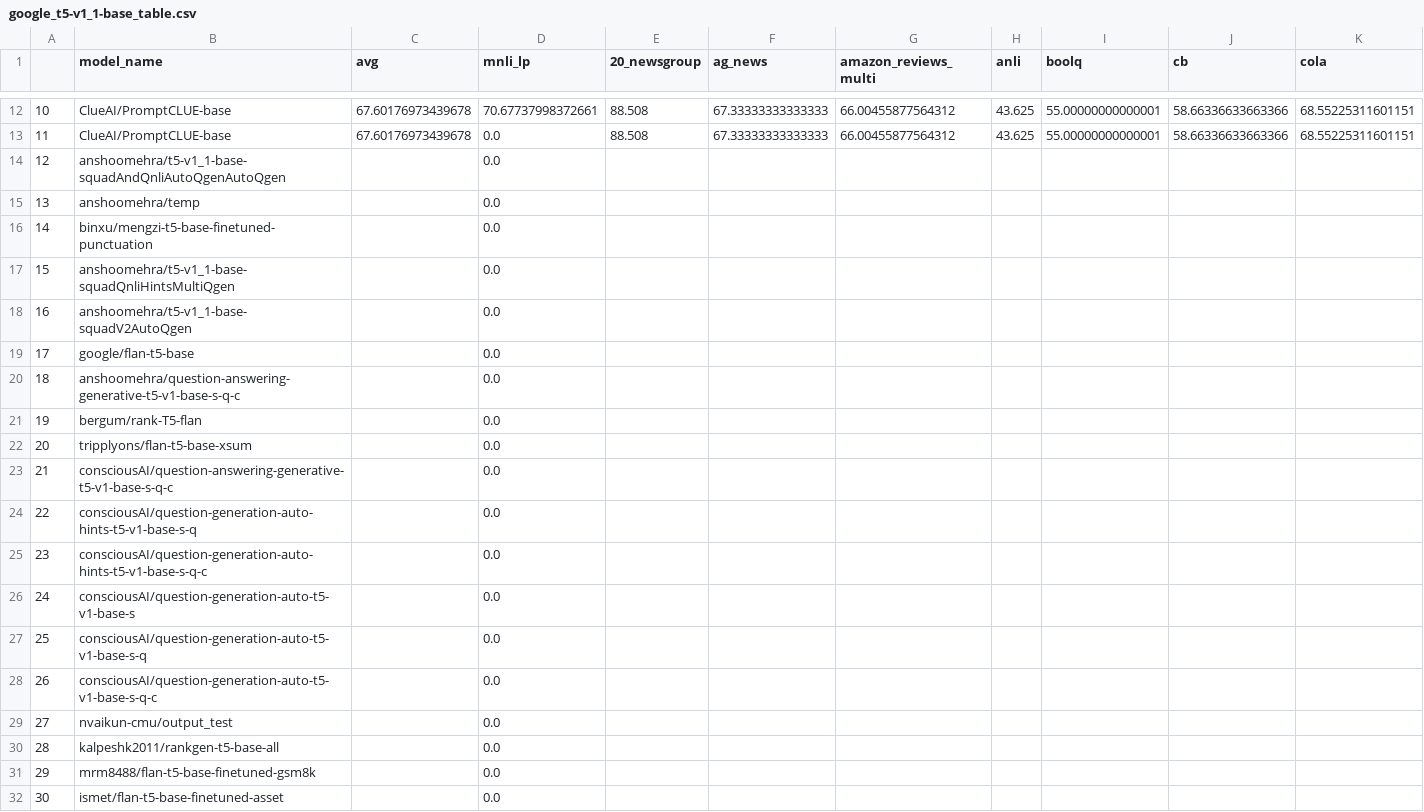
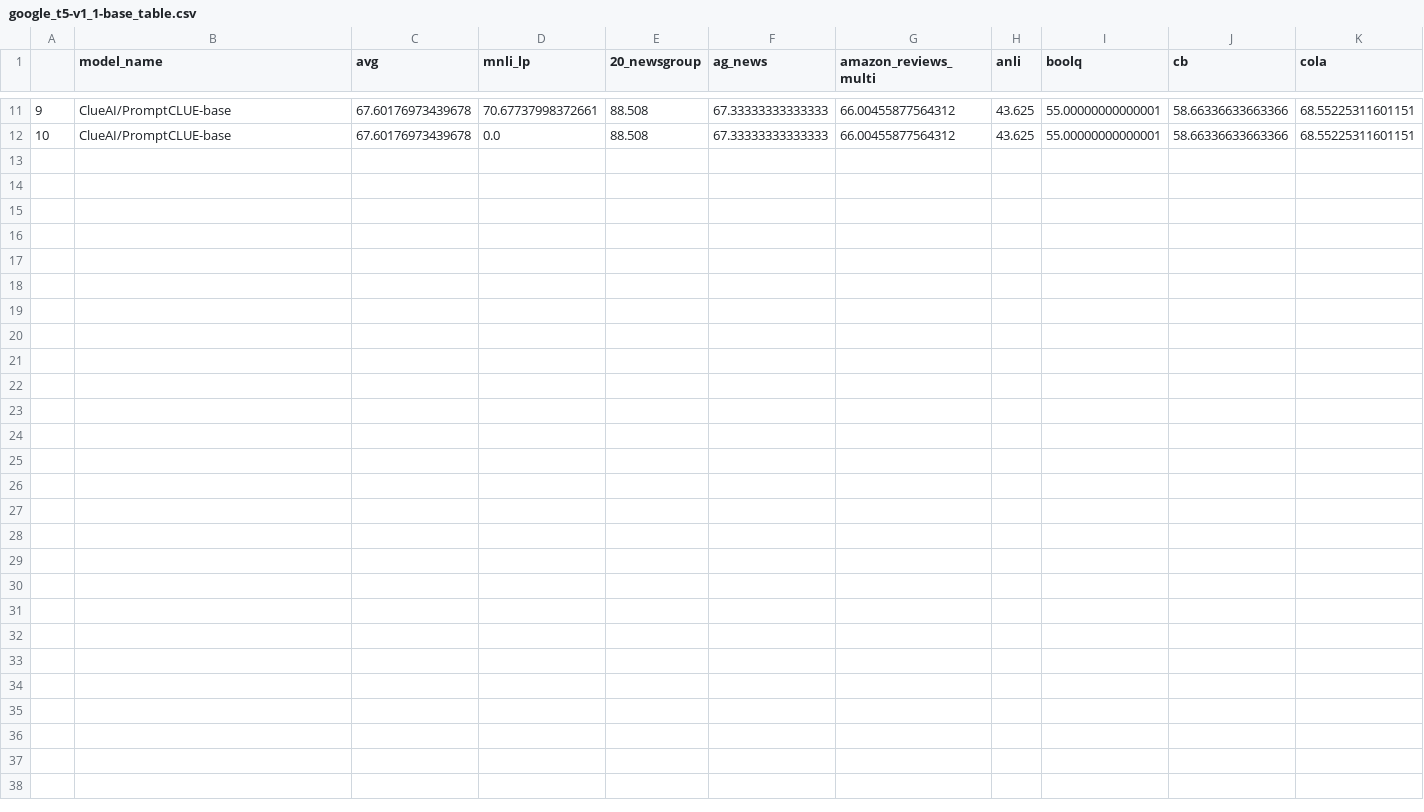
Before and after one commit to IBM/model-recycling, a CSV file: results/google_t5-v1_1-base_table.csv, drawn as a sheet; only a part is shown, gaps mark what is left out; rows hold the shown columns only; the diff covers the shown part only; the diff names each change by its address in the sheet, - before the commit and + after, or states it on an @@ line.

```diff
--- a/results/google_t5-v1_1-base_table.csv
+++ b/results/google_t5-v1_1-base_table.csv
@@ column A renumbered between rows 3 and 12 @@
-row 14: 12 | anshoomehra/t5-v1_1-base-squadAndQnliAutoQgenAutoQgen |  | 0.0
-row 15: 13 | anshoomehra/temp |  | 0.0
-row 16: 14 | binxu/mengzi-t5-base-finetuned-punctuation |  | 0.0
-row 17: 15 | anshoomehra/t5-v1_1-base-squadQnliHintsMultiQgen |  | 0.0
-row 18: 16 | anshoomehra/t5-v1_1-base-squadV2AutoQgen |  | 0.0
-row 19: 17 | google/flan-t5-base |  | 0.0
-row 20: 18 | anshoomehra/question-answering-generative-t5-v1-base-s-q-c |  | 0.0
-row 21: 19 | bergum/rank-T5-flan |  | 0.0
-row 22: 20 | tripplyons/flan-t5-base-xsum |  | 0.0
-row 23: 21 | consciousAI/question-answering-generative-t5-v1-base-s-q-c |  | 0.0
-row 24: 22 | consciousAI/question-generation-auto-hints-t5-v1-base-s-q |  | 0.0
-row 25: 23 | consciousAI/question-generation-auto-hints-t5-v1-base-s-q-c |  | 0.0
-row 26: 24 | consciousAI/question-generation-auto-t5-v1-base-s |  | 0.0
-row 27: 25 | consciousAI/question-generation-auto-t5-v1-base-s-q |  | 0.0
-row 28: 26 | consciousAI/question-generation-auto-t5-v1-base-s-q-c |  | 0.0
-row 29: 27 | nvaikun-cmu/output_test |  | 0.0
-row 30: 28 | kalpeshk2011/rankgen-t5-base-all |  | 0.0
-row 31: 29 | mrm8488/flan-t5-base-finetuned-gsm8k |  | 0.0
-row 32: 30 | ismet/flan-t5-base-finetuned-asset |  | 0.0
```
Also changed, not shown: 23 removed rows elsewhere in this file, results/roberta-base_table.csv, results/t5-base_table.csv, 9 other files.
